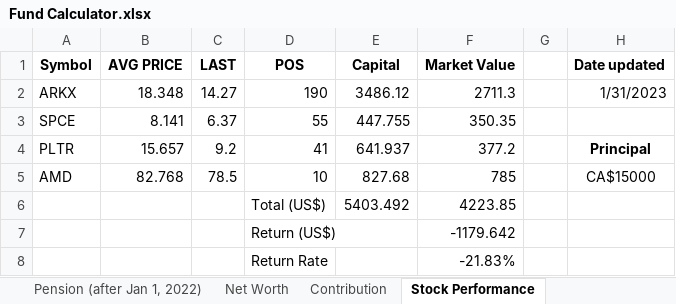
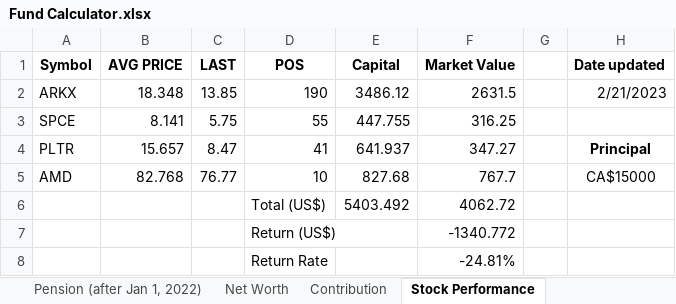
Before and after one commit to JinCheolChoi/Fund_Calculator, an Excel workbook: Fund Calculator.xlsx, sheet Stock Performance, drawn as a sheet; values as stored, in another font and other column widths than the file's, no borders; the diff names each change by its address in the sheet, - before the commit and + after, or states it on an @@ line.

```diff
--- a/Fund Calculator.xlsx (sheet Stock Performance)
+++ b/Fund Calculator.xlsx (sheet Stock Performance)
-C2 (LAST): 14.27
+C2 (LAST): 13.85
-F2 (Market Value): 2711.3
+F2 (Market Value): 2631.5
-H2 (Date updated): 1/31/2023
+H2 (Date updated): 2/21/2023
-C3 (LAST): 6.37
+C3 (LAST): 5.75
-F3 (Market Value): 350.35
+F3 (Market Value): 316.25
-C4 (LAST): 9.2
+C4 (LAST): 8.47
-F4 (Market Value): 377.2
+F4 (Market Value): 347.27
-C5 (LAST): 78.5
+C5 (LAST): 76.77
-F5 (Market Value): 785
+F5 (Market Value): 767.7
-F6 (Market Value): 4223.85
+F6 (Market Value): 4062.72
-F7 (Market Value): -1179.642
+F7 (Market Value): -1340.772
-F8 (Market Value): -21.83%
+F8 (Market Value): -24.81%
```
Also changed, not shown: sheet Fund Performance, sheet Monthly Expenditure.
